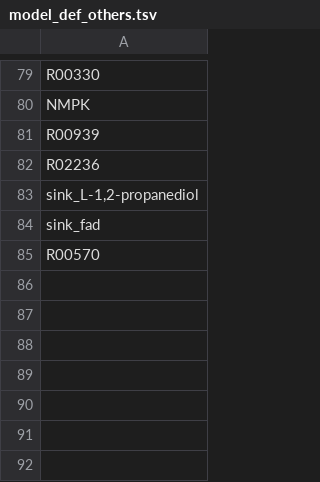
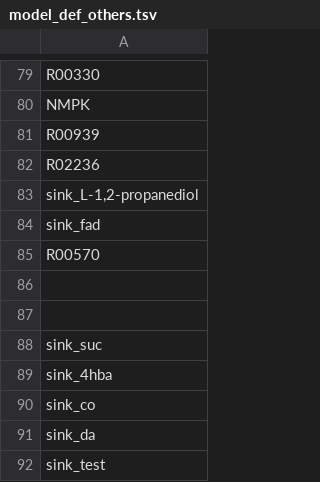
Before and after one commit to zhanglab/GEM-iCbes, a TSV file: GEM-Cbes-yaml/model_def_others.tsv, drawn as a sheet; only a part is shown, gaps mark what is left out.

Commit message:
update rxns in thiamine biosynthesis pathway; add sevaral sinks to enable thiamine and NAD&NADP biosynthesis; update trace reaction.

```diff
--- a/GEM-Cbes-yaml/model_def_others.tsv
+++ b/GEM-Cbes-yaml/model_def_others.tsv
@@ -85 +85,8 @@ sink_fad
 R00570
+
+
+sink_suc
+sink_4hba
+sink_co
+sink_da
+sink_test
```
Also changed, not shown: GEM-Cbes-yaml/model_def_meta.tsv, 6 other files.
